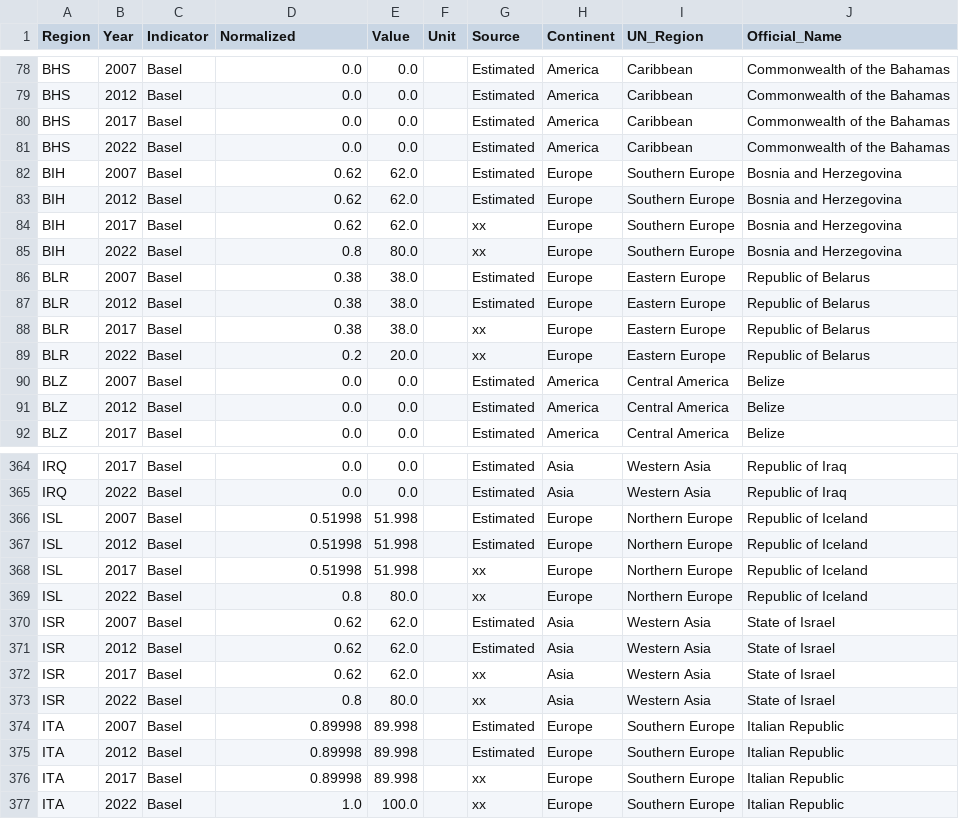
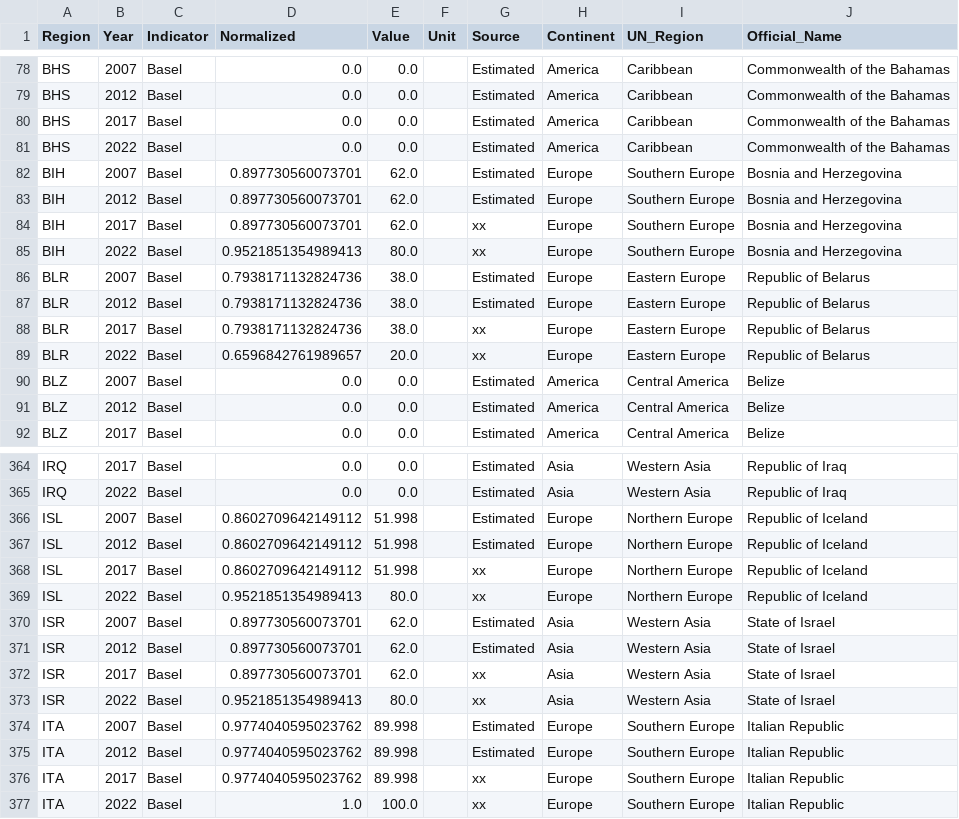
Before and after one commit to eNextHub/Climate-Justice-Dash, a CSV file: data/Basel.csv, drawn as a sheet; only a part is shown, gaps mark what is left out; the diff covers the shown part only.

```diff
--- a/data/Basel.csv
+++ b/data/Basel.csv
@@ -81,10 +81,10 @@ BHS,2017,Basel,0.0,0.0,,Estimated,America,Caribbean,Commonwealth of the Bahamas
 BHS,2022,Basel,0.0,0.0,,Estimated,America,Caribbean,Commonwealth of the Bahamas
-BIH,2007,Basel,0.62,62.0,,Estimated,Europe,Southern Europe,Bosnia and Herzegovina
-BIH,2012,Basel,0.62,62.0,,Estimated,Europe,Southern Europe,Bosnia and Herzegovina
-BIH,2017,Basel,0.62,62.0,,xx,Europe,Southern Europe,Bosnia and Herzegovina
-BIH,2022,Basel,0.8,80.0,,xx,Europe,Southern Europe,Bosnia and Herzegovina
-BLR,2007,Basel,0.38,38.0,,Estimated,Europe,Eastern Europe,Republic of Belarus
-BLR,2012,Basel,0.38,38.0,,Estimated,Europe,Eastern Europe,Republic of Belarus
-BLR,2017,Basel,0.38,38.0,,xx,Europe,Eastern Europe,Republic of Belarus
-BLR,2022,Basel,0.2,20.0,,xx,Europe,Eastern Europe,Republic of Belarus
+BIH,2007,Basel,0.897730560073701,62.0,,Estimated,Europe,Southern Europe,Bosnia and Herzegovina
+BIH,2012,Basel,0.897730560073701,62.0,,Estimated,Europe,Southern Europe,Bosnia and Herzegovina
+BIH,2017,Basel,0.897730560073701,62.0,,xx,Europe,Southern Europe,Bosnia and Herzegovina
+BIH,2022,Basel,0.9521851354989413,80.0,,xx,Europe,Southern Europe,Bosnia and Herzegovina
+BLR,2007,Basel,0.7938171132824736,38.0,,Estimated,Europe,Eastern Europe,Republic of Belarus
+BLR,2012,Basel,0.7938171132824736,38.0,,Estimated,Europe,Eastern Europe,Republic of Belarus
+BLR,2017,Basel,0.7938171132824736,38.0,,xx,Europe,Eastern Europe,Republic of Belarus
+BLR,2022,Basel,0.6596842761989657,20.0,,xx,Europe,Eastern Europe,Republic of Belarus
 BLZ,2007,Basel,0.0,0.0,,Estimated,America,Central America,Belize
@@ -365,13 +365,13 @@ IRQ,2017,Basel,0.0,0.0,,Estimated,Asia,Western Asia,Republic of Iraq
 IRQ,2022,Basel,0.0,0.0,,Estimated,Asia,Western Asia,Republic of Iraq
-ISL,2007,Basel,0.51998,51.998,,Estimated,Europe,Northern Europe,Republic of Iceland
-ISL,2012,Basel,0.51998,51.998,,Estimated,Europe,Northern Europe,Republic of Iceland
-ISL,2017,Basel,0.51998,51.998,,xx,Europe,Northern Europe,Republic of Iceland
-ISL,2022,Basel,0.8,80.0,,xx,Europe,Northern Europe,Republic of Iceland
-ISR,2007,Basel,0.62,62.0,,Estimated,Asia,Western Asia,State of Israel
-ISR,2012,Basel,0.62,62.0,,Estimated,Asia,Western Asia,State of Israel
-ISR,2017,Basel,0.62,62.0,,xx,Asia,Western Asia,State of Israel
-ISR,2022,Basel,0.8,80.0,,xx,Asia,Western Asia,State of Israel
-ITA,2007,Basel,0.89998,89.998,,Estimated,Europe,Southern Europe,Italian Republic
-ITA,2012,Basel,0.89998,89.998,,Estimated,Europe,Southern Europe,Italian Republic
-ITA,2017,Basel,0.89998,89.998,,xx,Europe,Southern Europe,Italian Republic
+ISL,2007,Basel,0.8602709642149112,51.998,,Estimated,Europe,Northern Europe,Republic of Iceland
+ISL,2012,Basel,0.8602709642149112,51.998,,Estimated,Europe,Northern Europe,Republic of Iceland
+ISL,2017,Basel,0.8602709642149112,51.998,,xx,Europe,Northern Europe,Republic of Iceland
+ISL,2022,Basel,0.9521851354989413,80.0,,xx,Europe,Northern Europe,Republic of Iceland
+ISR,2007,Basel,0.897730560073701,62.0,,Estimated,Asia,Western Asia,State of Israel
+ISR,2012,Basel,0.897730560073701,62.0,,Estimated,Asia,Western Asia,State of Israel
+ISR,2017,Basel,0.897730560073701,62.0,,xx,Asia,Western Asia,State of Israel
+ISR,2022,Basel,0.9521851354989413,80.0,,xx,Asia,Western Asia,State of Israel
+ITA,2007,Basel,0.9774040595023762,89.998,,Estimated,Europe,Southern Europe,Italian Republic
+ITA,2012,Basel,0.9774040595023762,89.998,,Estimated,Europe,Southern Europe,Italian Republic
+ITA,2017,Basel,0.9774040595023762,89.998,,xx,Europe,Southern Europe,Italian Republic
 ITA,2022,Basel,1.0,100.0,,xx,Europe,Southern Europe,Italian Republic
```
Also changed, not shown: 116 edited cells elsewhere in this file, data/Citizen Carbon Footprint.csv, data/Municipal.csv, 13 other files.
